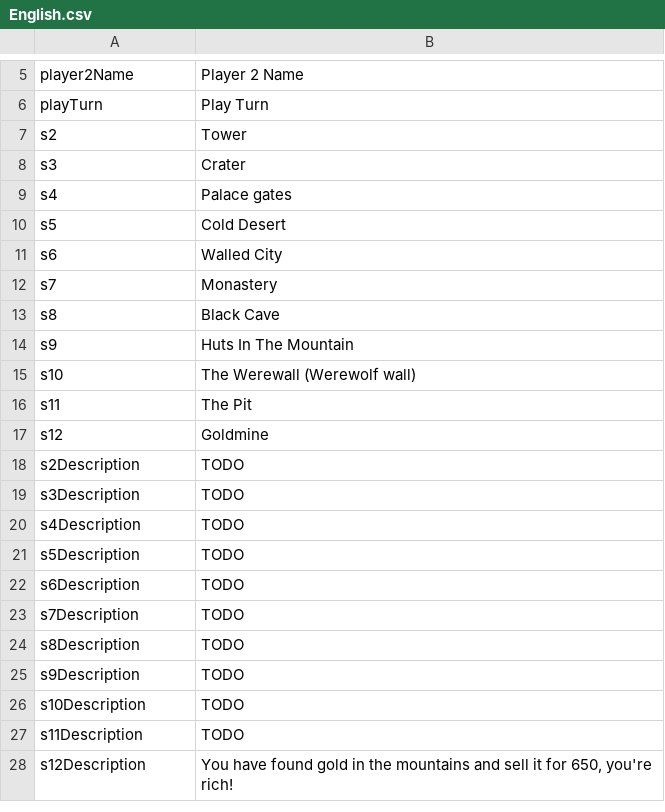
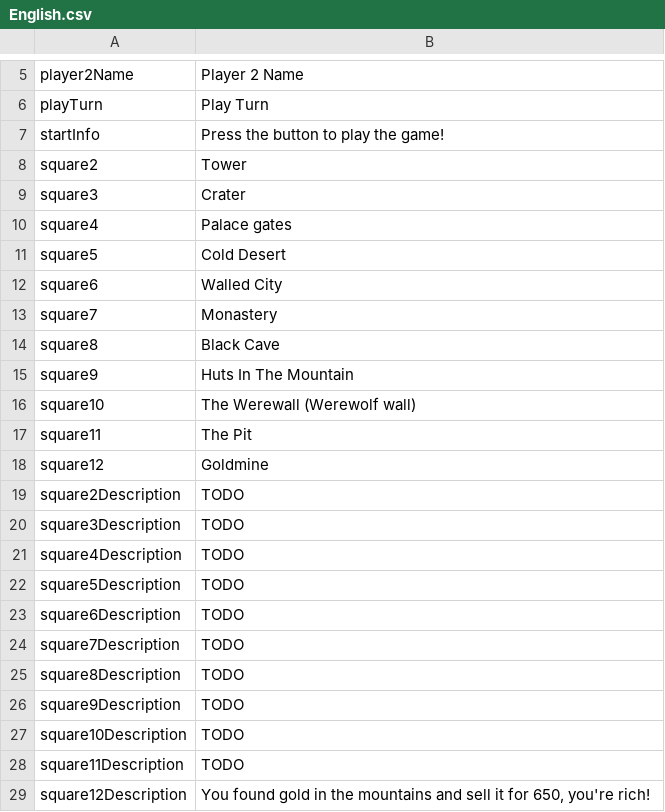
Before and after one commit to s235111/G20_del2, a CSV file: resources/English.csv, drawn as a sheet; only a part is shown, gaps mark what is left out.

```diff
--- a/resources/English.csv
+++ b/resources/English.csv
@@ -6,23 +6,24 @@ player2Name,Player 2 Name
 playTurn,Play Turn
-s2,Tower
-s3,Crater
-s4,Palace gates
-s5,Cold Desert
-s6,Walled City
-s7,Monastery
-s8,Black Cave
-s9,Huts In The Mountain
-s10,The Werewall (Werewolf wall)
-s11,The Pit
-s12,Goldmine
-s2Description,TODO
-s3Description,TODO
-s4Description,TODO
-s5Description,TODO
-s6Description,TODO
-s7Description,TODO
-s8Description,TODO
-s9Description,TODO
-s10Description,TODO
-s11Description,TODO
-s12Description,"You have found gold in the mountains and sell it for 650, you're rich!"
+startInfo,Press the button to play the game!
+square2,Tower
+square3,Crater
+square4,Palace gates
+square5,Cold Desert
+square6,Walled City
+square7,Monastery
+square8,Black Cave
+square9,Huts In The Mountain
+square10,The Werewall (Werewolf wall)
+square11,The Pit
+square12,Goldmine
+square2Description,TODO
+square3Description,TODO
+square4Description,TODO
+square5Description,TODO
+square6Description,TODO
+square7Description,TODO
+square8Description,TODO
+square9Description,TODO
+square10Description,TODO
+square11Description,TODO
+square12Description,"You found gold in the mountains and sell it for 650, you're rich!"
```
Also changed, not shown: resources/Dansk.csv.
